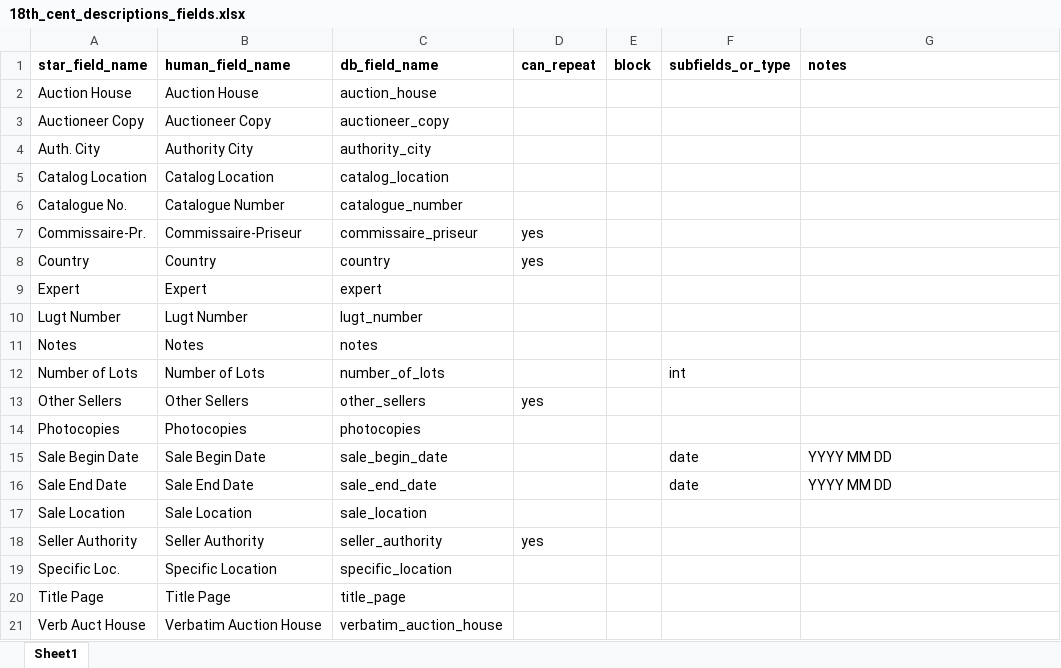
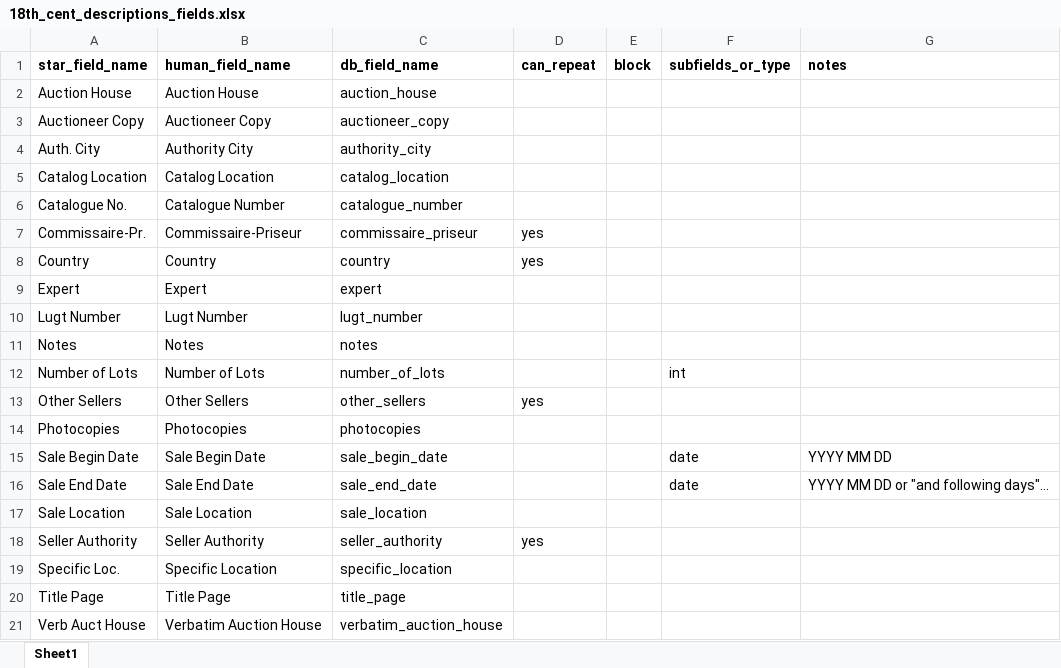
Before and after one commit to emonson/Getty, an Excel workbook: 18th_cent_descriptions_fields.xlsx, sheet Sheet1, drawn as a sheet; values as stored, in another font and other column widths than the file's, no borders; the diff names each change by its address in the sheet, - before the commit and + after, or states it on an @@ line.

Commit message:
added note to descriptions end date field

```diff
--- a/18th_cent_descriptions_fields.xlsx (sheet Sheet1)
+++ b/18th_cent_descriptions_fields.xlsx (sheet Sheet1)
-G16 (notes): YYYY MM DD
+G16 (notes): YYYY MM DD or "and following days"…
```
